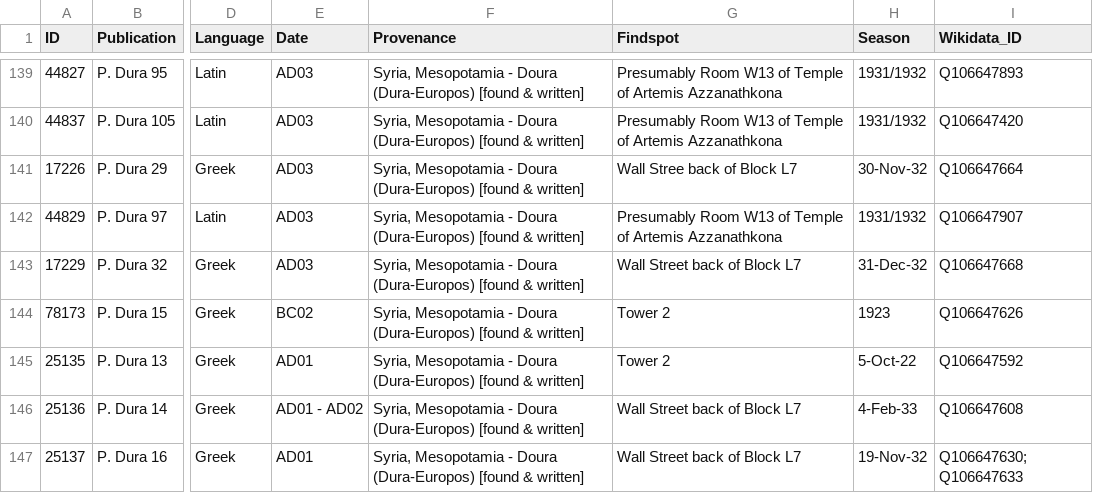
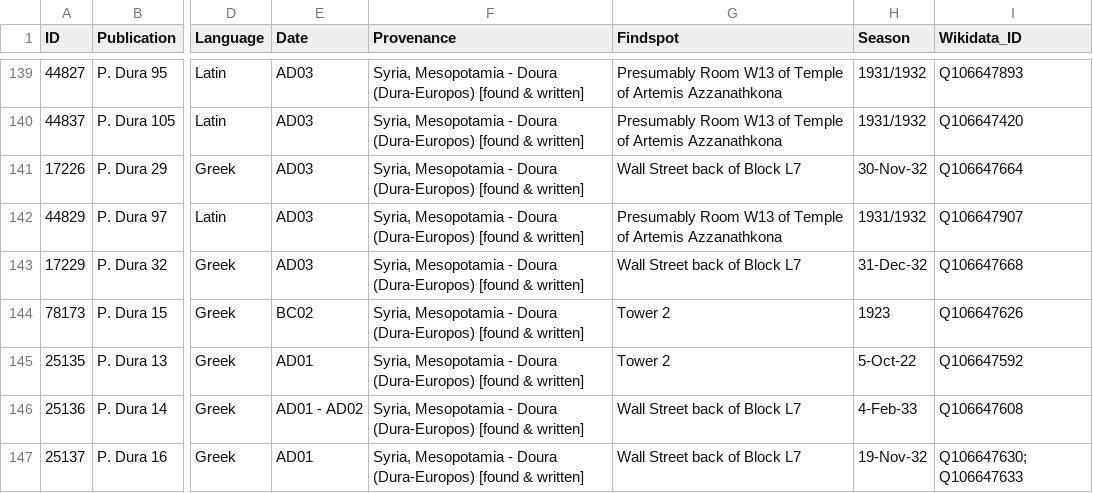
Before and after one commit to kevin-rono/dura-papyri, a CSV file: raw/merged_data.csv, drawn as a sheet; only a part is shown, gaps mark what is left out; the diff names each change by its address in the sheet, - before the commit and + after, or states it on an @@ line.

```diff
--- a/raw/merged_data.csv
+++ b/raw/merged_data.csv
-G141 (Findspot): Wall Stree back of Block L7
+G141 (Findspot): Wall Street back of Block L7
```
Also changed, not shown: 5 other files.
